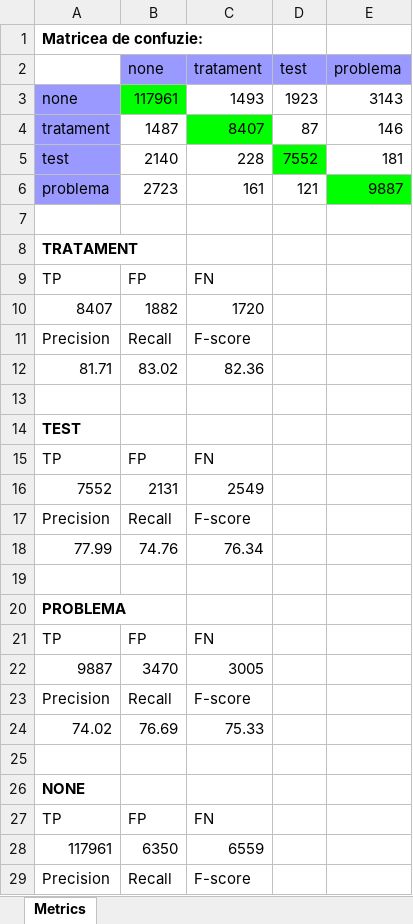
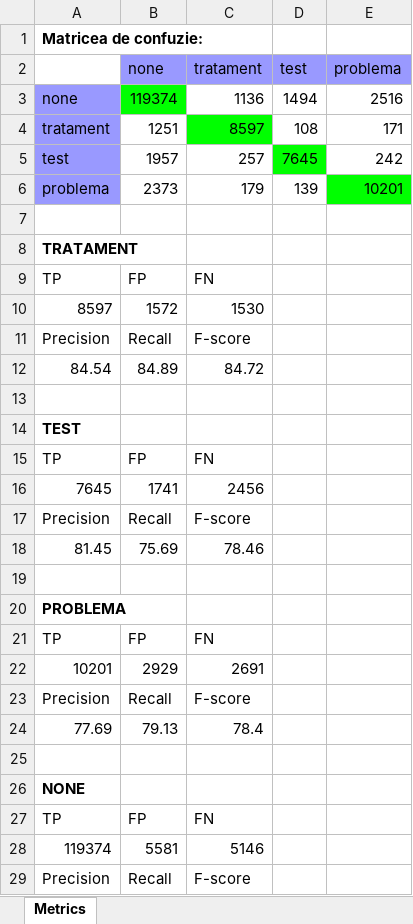
Before and after one commit to arianagozarmanu/Licenta, an Excel workbook: src/main/resources/FinalResults.xlsx, sheet Metrics, drawn as a sheet; only a part is shown; values as stored, in another font and other column widths than the file's, no borders; removed rows and columns are numbered as before the commit, all else as after; the diff covers the shown part only; the diff names each change by its address in the sheet, - before the commit and + after, or states it on an @@ line.

```diff
--- a/src/main/resources/FinalResults.xlsx (sheet Metrics)
+++ b/src/main/resources/FinalResults.xlsx (sheet Metrics)
-row 3: none | 117961 | 1493 | 1923 | 3143
-row 4: tratament | 1487 | 8407 | 87 | 146
-row 5: test | 2140 | 228 | 7552 | 181
-row 6: problema | 2723 | 161 | 121 | 9887
+row 3: none | 119374 | 1136 | 1494 | 2516
+row 4: tratament | 1251 | 8597 | 108 | 171
+row 5: test | 1957 | 257 | 7645 | 242
+row 6: problema | 2373 | 179 | 139 | 10201
-row 10: 8407 | 1882 | 1720
+row 10: 8597 | 1572 | 1530
-row 12: 81.71 | 83.02 | 82.36
+row 12: 84.54 | 84.89 | 84.72
-row 16: 7552 | 2131 | 2549
+row 16: 7645 | 1741 | 2456
-row 18: 77.99 | 74.76 | 76.34
+row 18: 81.45 | 75.69 | 78.46
-row 22: 9887 | 3470 | 3005
+row 22: 10201 | 2929 | 2691
-row 24: 74.02 | 76.69 | 75.33
+row 24: 77.69 | 79.13 | 78.4
-row 28: 117961 | 6350 | 6559
+row 28: 119374 | 5581 | 5146
```
Also changed, not shown: 1 added row and 1 removed row elsewhere in this sheet, 8 other files.
